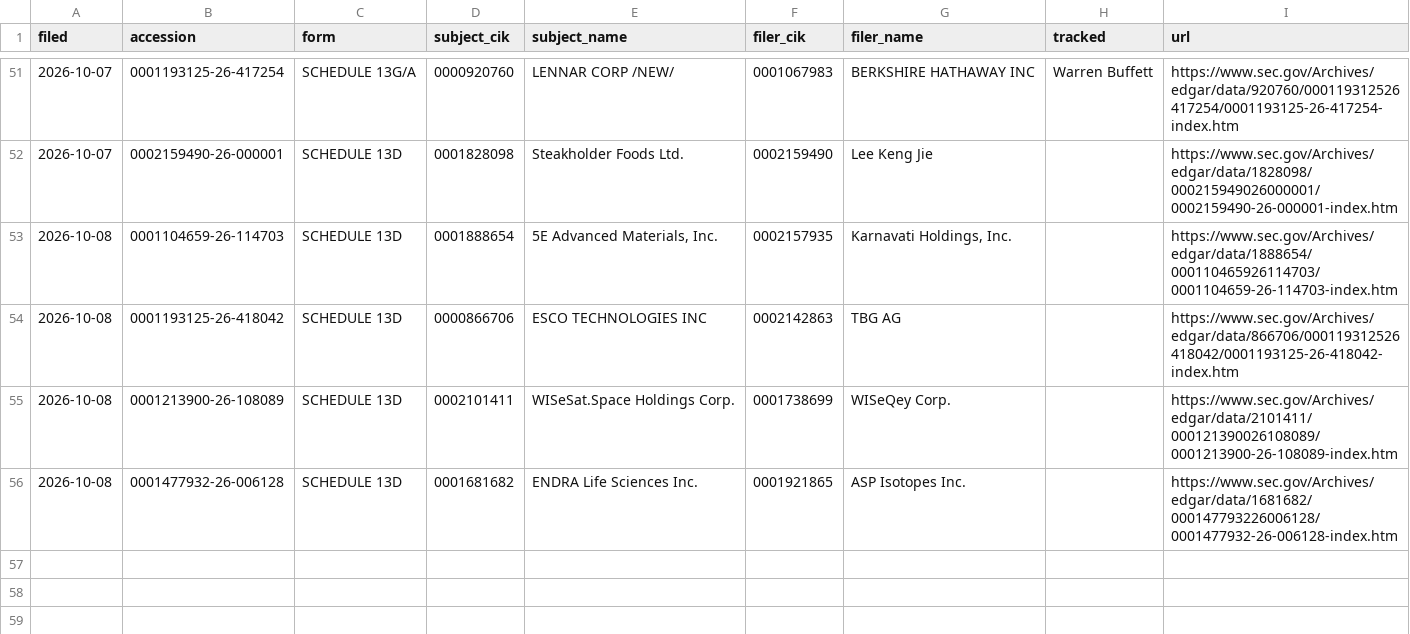
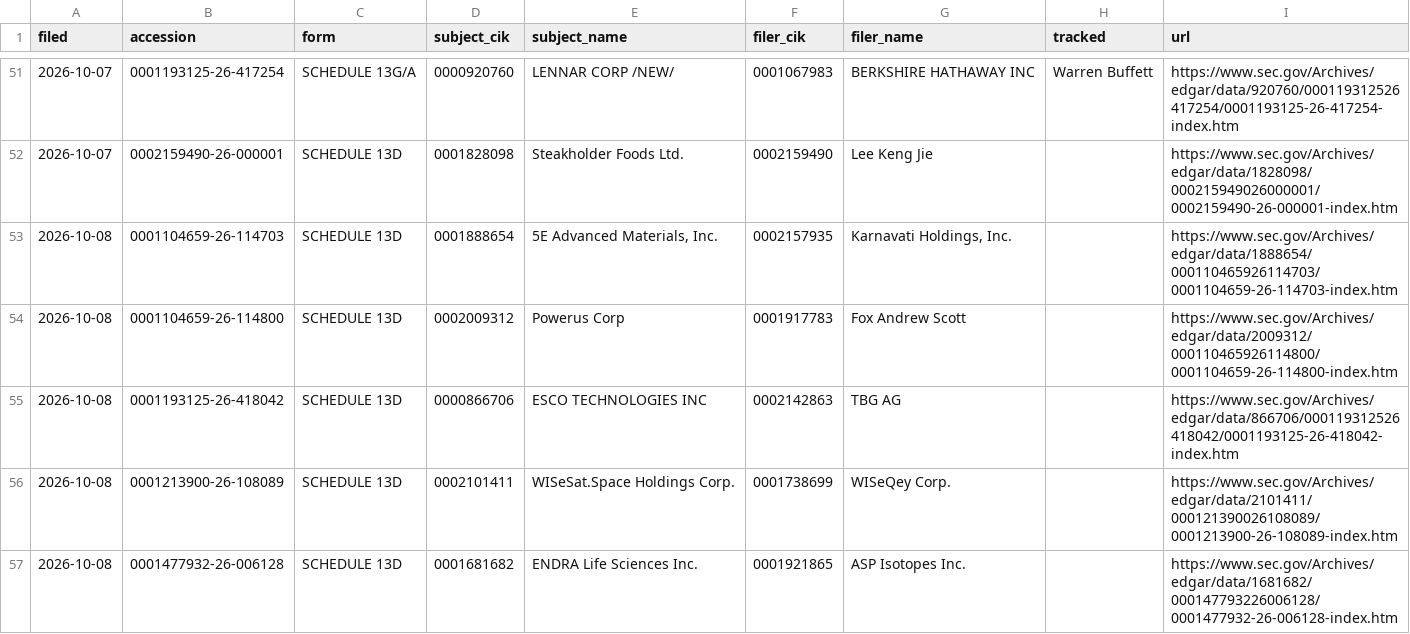
Before and after one commit to jwill736/market-tracker, a CSV file: stakes.csv, drawn as a sheet; only a part is shown, gaps mark what is left out; the diff names each change by its address in the sheet, - before the commit and + after, or states it on an @@ line.

```diff
--- a/stakes.csv
+++ b/stakes.csv
+row 54: 2026-10-08 | 0001104659-26-114800 | SCHEDULE 13D | 0002009312 | Powerus Corp | 0001917783 | Fox Andrew Scott |  | https://www.sec.gov/Archives/edgar/data/2009312/000110465926114800/0001104659-26-114800-index.htm
```
Also changed, not shown: early_calls.csv, 1 other file.
